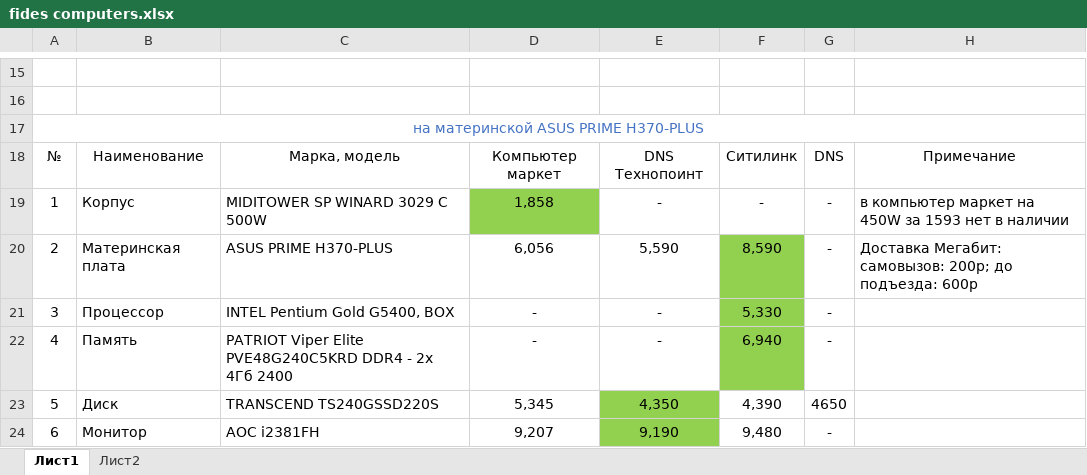
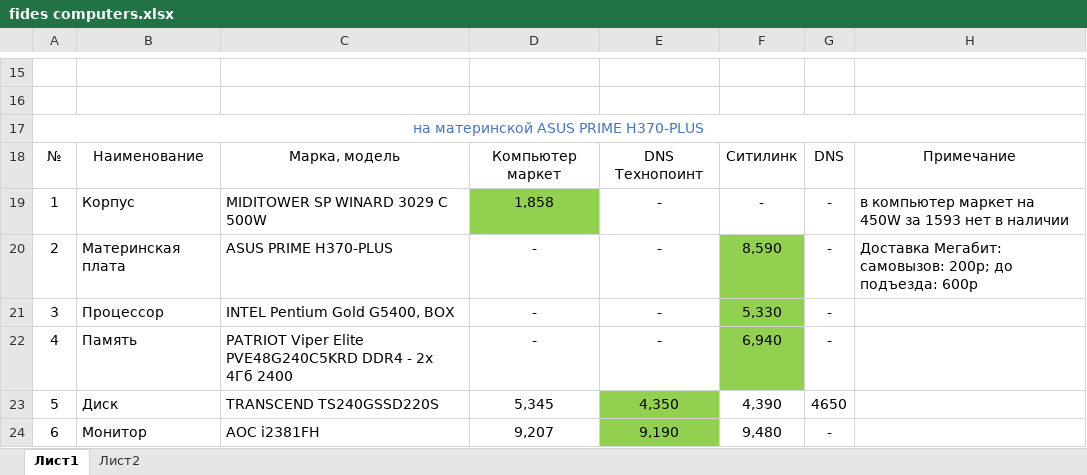
Before and after one commit to MikeSavenkov/fidesComputers, an Excel workbook: fides computers.xlsx, sheet Лист1, drawn as a sheet; only a part is shown, gaps mark what is left out; values as stored, in another font and other column widths than the file's, no borders; the diff names each change by its address in the sheet, - before the commit and + after, or states it on an @@ line.

Commit message:
edit MB H370-PLUS

```diff
--- a/fides computers.xlsx (sheet Лист1)
+++ b/fides computers.xlsx (sheet Лист1)
-D20: 6,056
+D20: -
-E20: 5,590
+E20: -
```
